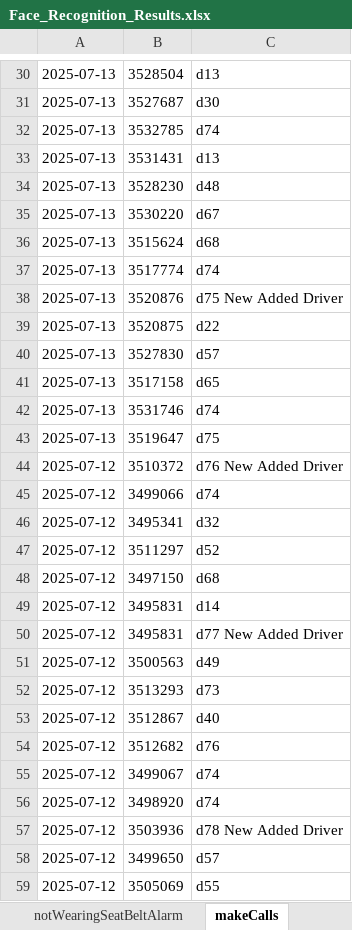
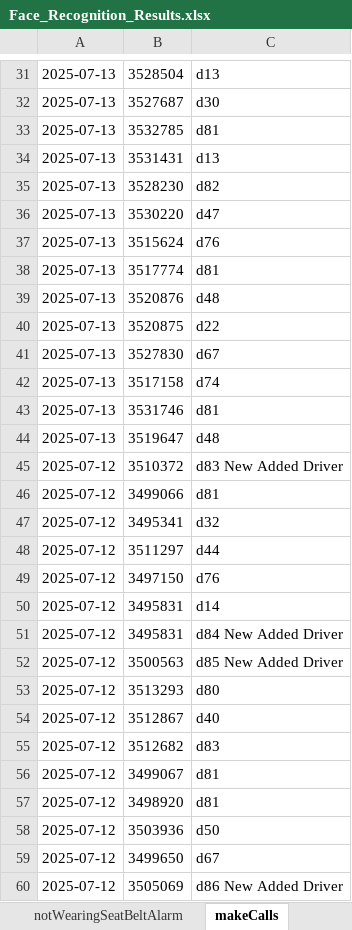
Before and after one commit to yasir-ali437/Adlytic_Internship, an Excel workbook: RetinaFace/Face_Recognition_Results.xlsx, sheet makeCalls, drawn as a sheet; only a part is shown, gaps mark what is left out; values as stored, in another font and other column widths than the file's, no borders; addresses are those after the commit; the diff covers the shown part only; the diff names each change by its address in the sheet, - before the commit and + after, or states it on an @@ line.

```diff
--- a/RetinaFace/Face_Recognition_Results.xlsx (sheet makeCalls)
+++ b/RetinaFace/Face_Recognition_Results.xlsx (sheet makeCalls)
-C33: d74
+C33: d81
-C35: d48
+C35: d82
-C36: d67
+C36: d47
-C37: d68
+C37: d76
-C38: d74
+C38: d81
-C39: d75 New Added Driver
+C39: d48
-C41: d57
+C41: d67
-C42: d65
+C42: d74
-C43: d74
+C43: d81
-C44: d75
+C44: d48
-C45: d76 New Added Driver
+C45: d83 New Added Driver
-C46: d74
+C46: d81
-C48: d52
+C48: d44
-C49: d68
+C49: d76
-C51: d77 New Added Driver
+C51: d84 New Added Driver
-C52: d49
+C52: d85 New Added Driver
-C53: d73
+C53: d80
-C55: d76
+C55: d83
-C56:C57: d74
+C56:C57: d81
-C58: d78 New Added Driver
+C58: d50
-C59: d57
+C59: d67
-C60: d55
+C60: d86 New Added Driver
```
Also changed, not shown: 1 added row and 37 edited cells elsewhere in this sheet, sheet fatigueDriving, sheet smoke, sheet notWearingSeatBeltAlarm, 5 other files.
